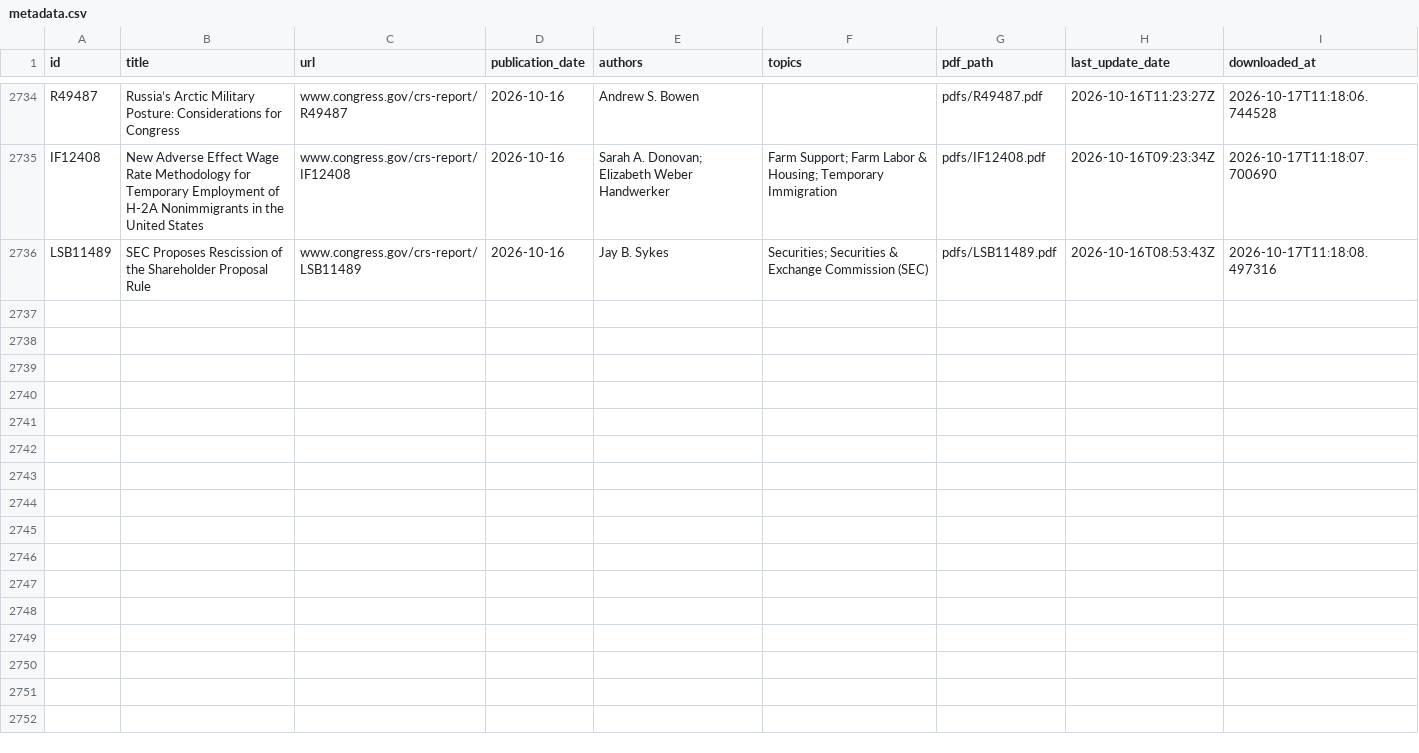
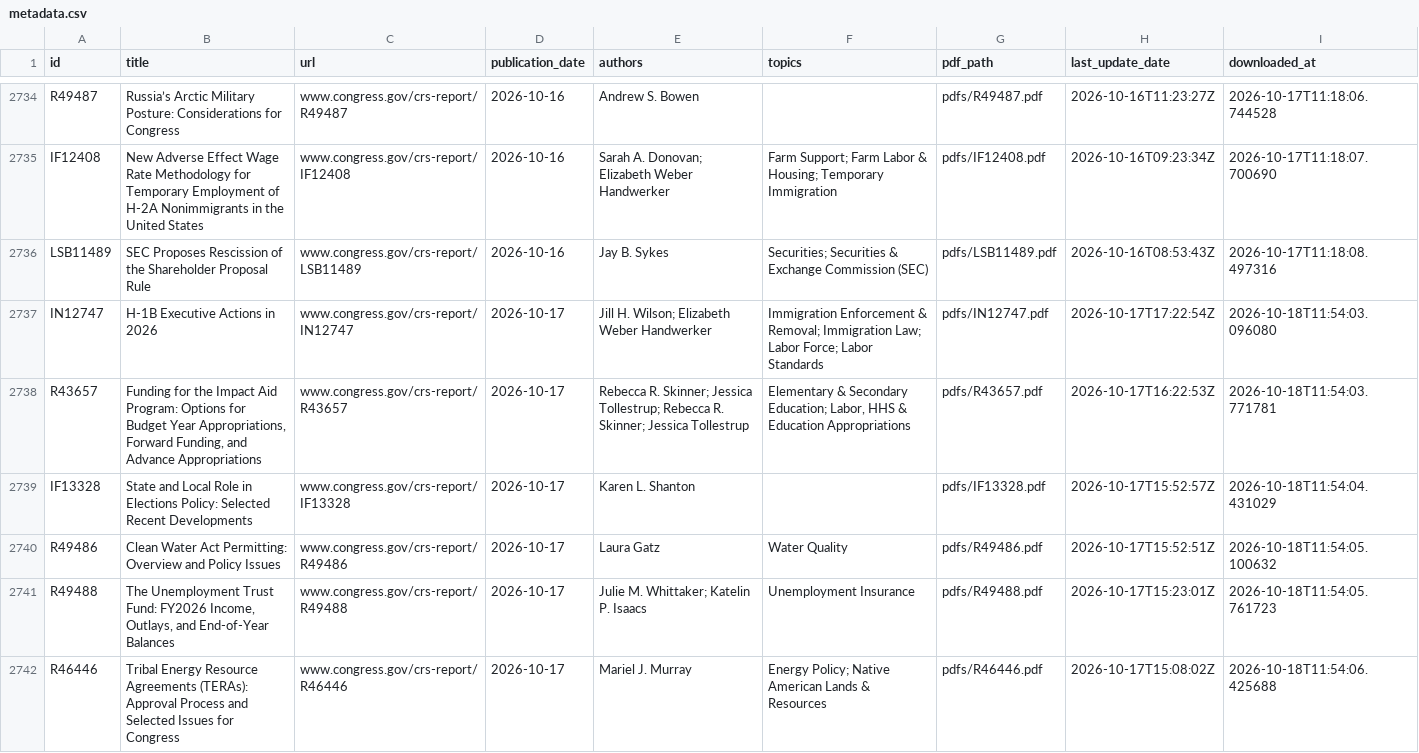
Before and after one commit to ProfAmiot/crs-downloader, a CSV file: data/metadata.csv, drawn as a sheet; only a part is shown, gaps mark what is left out; the diff covers the shown part only; the diff names each change by its address in the sheet, - before the commit and + after, or states it on an @@ line.

```diff
--- a/data/metadata.csv
+++ b/data/metadata.csv
+row 2737: IN12747 | H-1B Executive Actions in 2026 | www.congress.gov/crs-report/IN12747 | 2026-10-17 | Jill H. Wilson; Elizabeth Weber Handwerker | Immigration Enforcement & Removal; Immigration Law; Labor Force; Labor Standards | pdfs/IN12747.pdf | 2026-10-17T17:22:54Z | 2026-10-18T11:54:03.096080
+row 2738: R43657 | Funding for the Impact Aid Program: Options for Budget Year Appropriations, Forward Funding, and Advance Appropriations | www.congress.gov/crs-report/R43657 | 2026-10-17 | Rebecca R. Skinner; Jessica Tollestrup; Rebecca R. Skinner; Jessica Tollestrup | Elementary & Secondary Education; Labor, HHS & Education Appropriations | pdfs/R43657.pdf | 2026-10-17T16:22:53Z | 2026-10-18T11:54:03.771781
+row 2739: IF13328 | State and Local Role in Elections Policy: Selected Recent Developments | www.congress.gov/crs-report/IF13328 | 2026-10-17 | Karen L. Shanton |  | pdfs/IF13328.pdf | 2026-10-17T15:52:57Z | 2026-10-18T11:54:04.431029
+row 2740: R49486 | Clean Water Act Permitting: Overview and Policy Issues | www.congress.gov/crs-report/R49486 | 2026-10-17 | Laura Gatz | Water Quality | pdfs/R49486.pdf | 2026-10-17T15:52:51Z | 2026-10-18T11:54:05.100632
+row 2741: R49488 | The Unemployment Trust Fund: FY2026 Income, Outlays, and End-of-Year Balances | www.congress.gov/crs-report/R49488 | 2026-10-17 | Julie M. Whittaker; Katelin P. Isaacs | Unemployment Insurance | pdfs/R49488.pdf | 2026-10-17T15:23:01Z | 2026-10-18T11:54:05.761723
+row 2742: R46446 | Tribal Energy Resource Agreements (TERAs): Approval Process and Selected Issues for Congress | www.congress.gov/crs-report/R46446 | 2026-10-17 | Mariel J. Murray | Energy Policy; Native American Lands & Resources | pdfs/R46446.pdf | 2026-10-17T15:08:02Z | 2026-10-18T11:54:06.425688
```
Also changed, not shown: 6 added rows elsewhere in this file, 1 other file.
